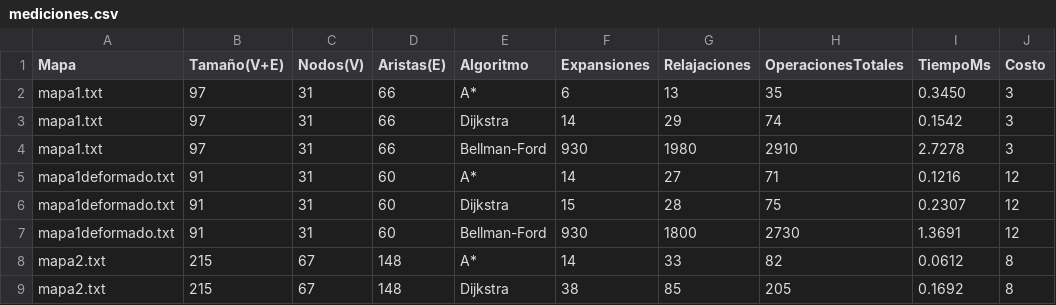
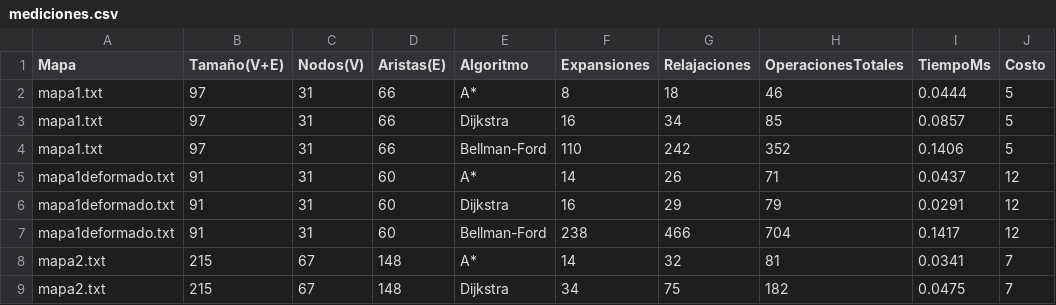
Before and after one commit to franciscodevitt/shortest-path-algorithms-analysis, a CSV file: src/main/java/org/ayed/informe/resultados/mediciones.csv, drawn as a sheet; only a part is shown; the diff covers the shown part only.

```diff
--- a/src/main/java/org/ayed/informe/resultados/mediciones.csv
+++ b/src/main/java/org/ayed/informe/resultados/mediciones.csv
@@ -1,9 +1,9 @@
 Mapa,Tamaño(V+E),Nodos(V),Aristas(E),Algoritmo,Expansiones,Relajaciones,OperacionesTotales,TiempoMs,Costo
-mapa1.txt,97,31,66,A*,6,13,35,0.3450,3
-mapa1.txt,97,31,66,Dijkstra,14,29,74,0.1542,3
-mapa1.txt,97,31,66,Bellman-Ford,930,1980,2910,2.7278,3
-mapa1deformado.txt,91,31,60,A*,14,27,71,0.1216,12
-mapa1deformado.txt,91,31,60,Dijkstra,15,28,75,0.2307,12
-mapa1deformado.txt,91,31,60,Bellman-Ford,930,1800,2730,1.3691,12
-mapa2.txt,215,67,148,A*,14,33,82,0.0612,8
-mapa2.txt,215,67,148,Dijkstra,38,85,205,0.1692,8
+mapa1.txt,97,31,66,A*,8,18,46,0.0444,5
+mapa1.txt,97,31,66,Dijkstra,16,34,85,0.0857,5
+mapa1.txt,97,31,66,Bellman-Ford,110,242,352,0.1406,5
+mapa1deformado.txt,91,31,60,A*,14,26,71,0.0437,12
+mapa1deformado.txt,91,31,60,Dijkstra,16,29,79,0.0291,12
+mapa1deformado.txt,91,31,60,Bellman-Ford,238,466,704,0.1417,12
+mapa2.txt,215,67,148,A*,14,32,81,0.0341,7
+mapa2.txt,215,67,148,Dijkstra,34,75,182,0.0475,7
```
Also changed, not shown: 155 edited cells elsewhere in this file, 2 other files.
